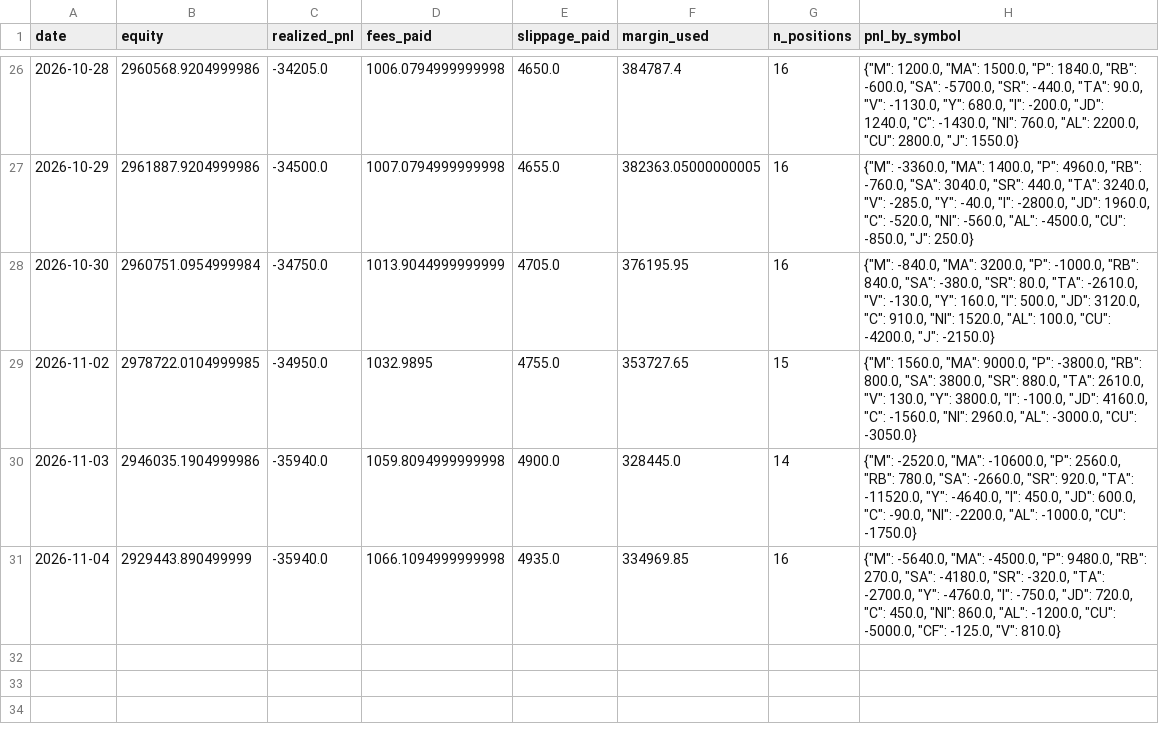
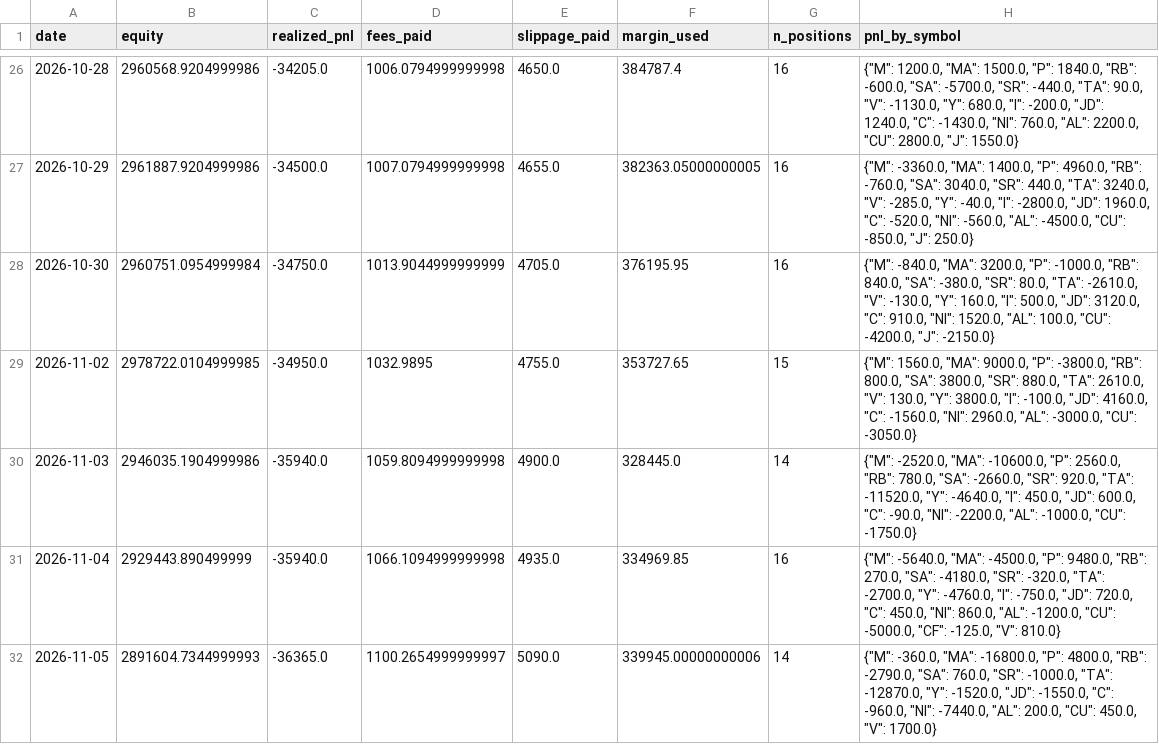
Before and after one commit to goodzcyabc/cta-china-futures, a CSV file: paper/v01/equity.csv, drawn as a sheet; only a part is shown, gaps mark what is left out; the diff names each change by its address in the sheet, - before the commit and + after, or states it on an @@ line.

```diff
--- a/paper/v01/equity.csv
+++ b/paper/v01/equity.csv
+row 32: 2026-11-05 | 2891604.7344999993 | -36365.0 | 1100.2654999999997 | 5090.0 | 339945.00000000006 | 14 | {"M": -360.0, "MA": -16800.0, "P": 4800.0, "RB": -2790.0, "SA": 760.0, "SR": -1000.0, "TA": -12870.0, "Y": -1520.0, "JD": -1550.0, "C": -960.0, "NI": -7440.0, "AL": 200.0, "CU": 450.0, "V": 1700.0}
```
Also changed, not shown: paper/v01/positions.csv, paper/v01r/equity.csv, 32 other files.
